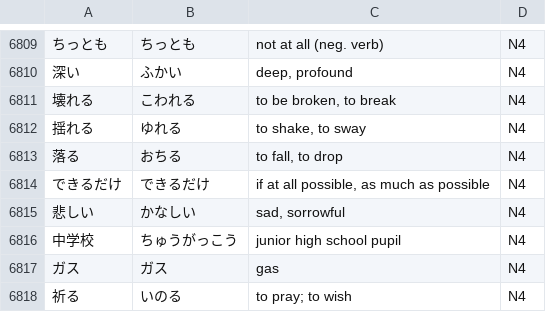
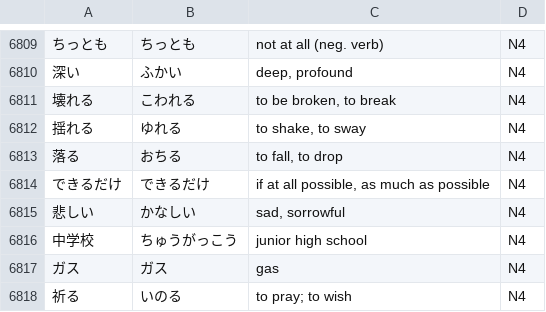
Before and after one commit to daniel-postma/OmniFlow, a CSV file: jlpt_vocab.csv, drawn as a sheet; only a part is shown, gaps mark what is left out; the diff names each change by its address in the sheet, - before the commit and + after, or states it on an @@ line.

Commit message:
Add files via upload

```diff
--- a/jlpt_vocab.csv
+++ b/jlpt_vocab.csv
-C6816: junior high school pupil
+C6816: junior high school
```
